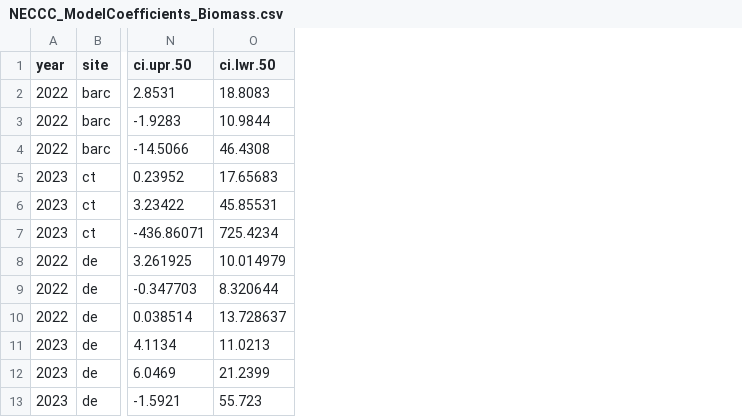
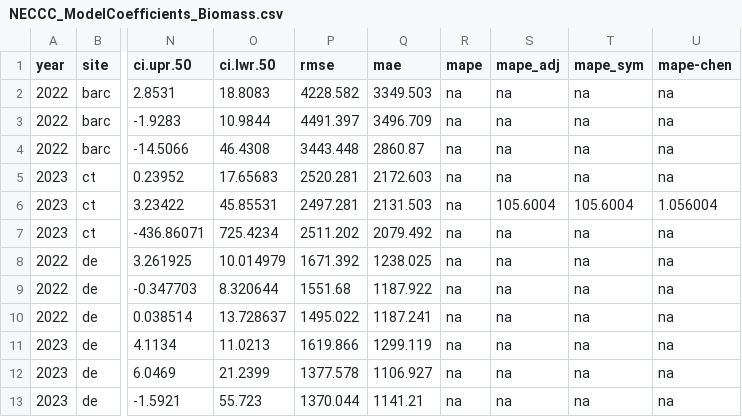
Before and after one commit to lew5444/NECCC-Manuscript, a CSV file: NECCC_ModelCoefficients_Biomass.csv, drawn as a sheet; only a part is shown, gaps mark what is left out; the diff names each change by its address in the sheet, - before the commit and + after, or states it on an @@ line.

Commit message:
Add files via upload

```diff
--- a/NECCC_ModelCoefficients_Biomass.csv
+++ b/NECCC_ModelCoefficients_Biomass.csv
+column P (rmse), rows 2-13: 4228.582 | 4491.397 | 3443.448 | 2520.281 | 2497.281 | 2511.202 | 1671.392 | 1551.68 | 1495.022 | 1619.866 | 1377.578 | 1370.044
+column Q (mae), rows 2-13: 3349.503 | 3496.709 | 2860.87 | 2172.603 | 2131.503 | 2079.492 | 1238.025 | 1187.922 | 1187.241 | 1299.119 | 1106.927 | 1141.21
+column R (mape), rows 2-13: all na
+column S (mape_adj), rows 2-13: na | na | na | na | 105.6004 | na | na | na | na | na | na | na
+column T (mape_sym), rows 2-13: na | na | na | na | 105.6004 | na | na | na | na | na | na | na
+column U (mape-chen), rows 2-13: na | na | na | na | 1.056004 | na | na | na | na | na | na | na
```
